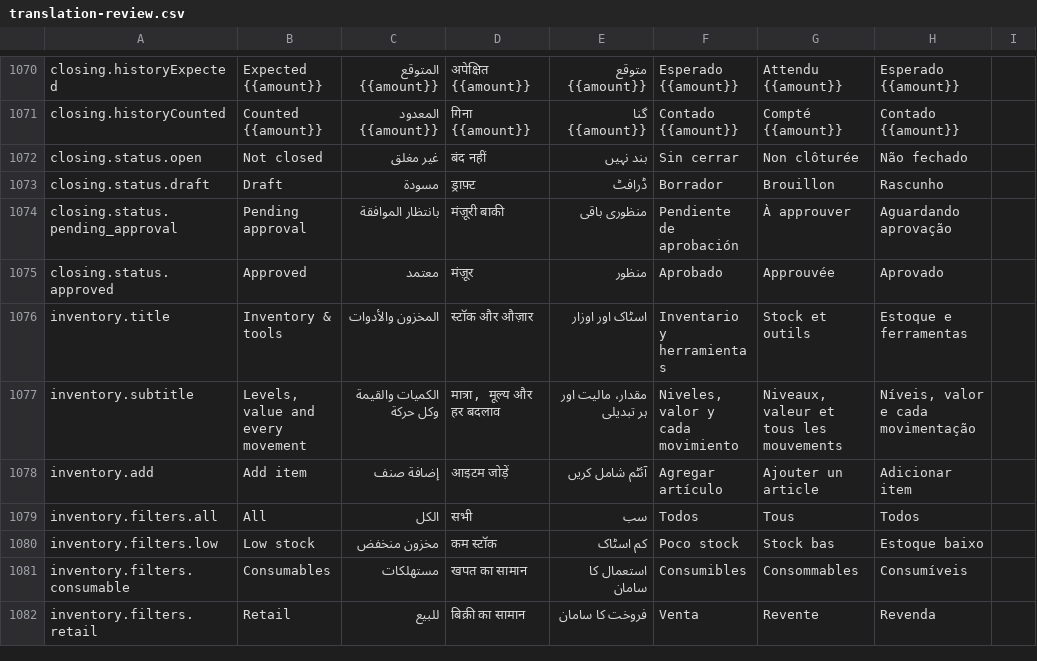
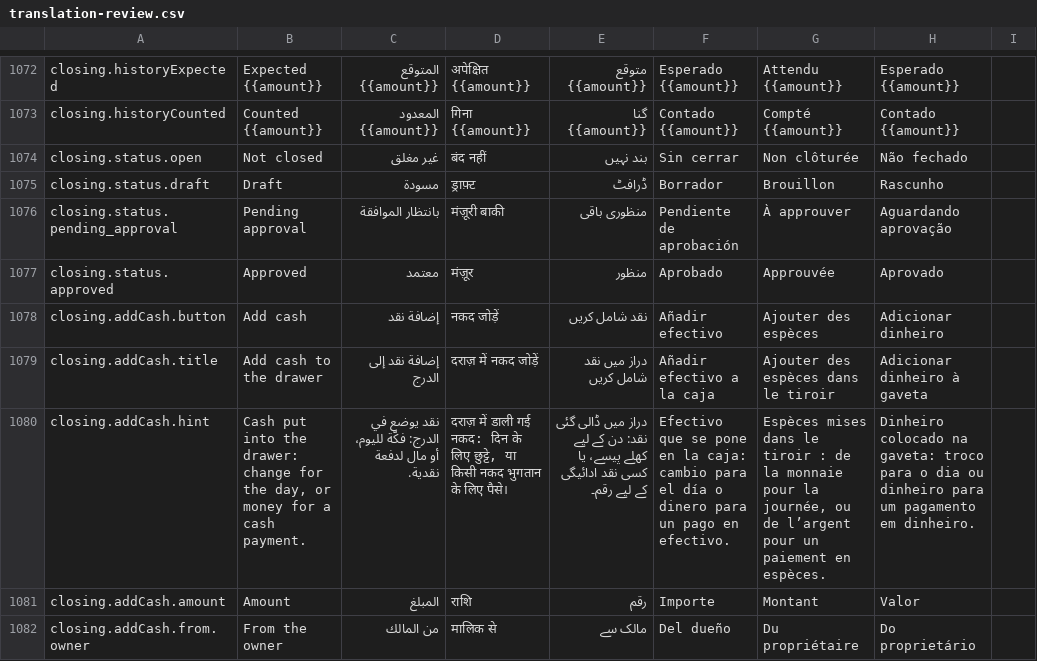
Before and after one commit to libertylightllc-ctrl/saloon, a CSV file: docs/translation-review.csv, drawn as a sheet; only a part is shown, gaps mark what is left out; the shorter side is filled out with more unchanged rows; the diff covers the shown part only.

```diff
--- a/docs/translation-review.csv
+++ b/docs/translation-review.csv
@@ -1075 +1077,6 @@ closing.status.pending_approval,Pending approval,بانتظار الموافقة
 closing.status.approved,Approved,معتمد,मंज़ूर,منظور,Aprobado,Approuvée,Aprovado,
+closing.addCash.button,Add cash,إضافة نقد,नकद जोड़ें,نقد شامل کریں,Añadir efectivo,Ajouter des espèces,Adicionar dinheiro,
+closing.addCash.title,Add cash to the drawer,إضافة نقد إلى الدرج,दराज़ में नकद जोड़ें,دراز میں نقد شامل کریں,Añadir efectivo a la caja,Ajouter des espèces dans le tiroir,Adicionar dinheiro à gaveta,
+closing.addCash.hint,"Cash put into the drawer: change for the day, or money for a cash payment.",نقد يوضع في الدرج: فكّة لليوم، أو مال لدفعة نقدية.,"दराज़ में डाली गई नकद: दिन के लिए छुट्टे, या किसी नकद भुगतान के लिए पैसे।",دراز میں ڈالی گئی نقد: دن کے لیے کھلے پیسے، یا کسی نقد ادائیگی کے لیے رقم۔,Efectivo que se pone en la caja: cambio para el día o dinero para un pago en efectivo.,"Espèces mises dans le tiroir : de la monnaie pour la journée, ou de l’argent pour un paiement en espèces.",Dinheiro colocado na gaveta: troco para o dia ou dinheiro para um pagamento em dinheiro.,
+closing.addCash.amount,Amount,المبلغ,राशि,رقم,Importe,Montant,Valor,
+closing.addCash.from.owner,From the owner,من المالك,मालिक से,مالک سے,Del dueño,Du propriétaire,Do proprietário,
```
Also changed, not shown: 8 added rows and 7 edited cells elsewhere in this file, 24 other files.
